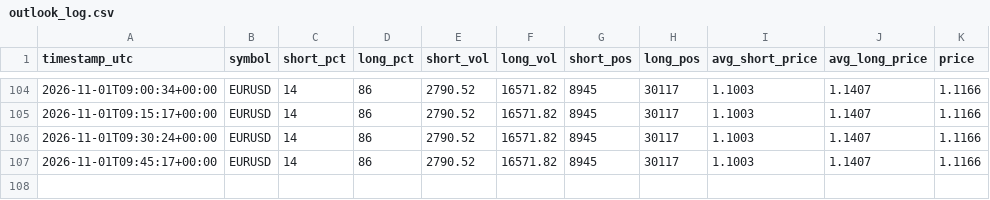
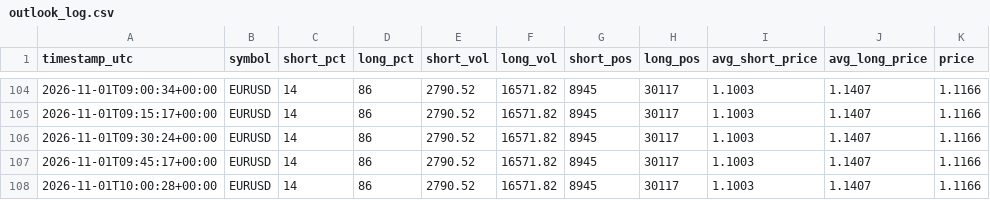
Before and after one commit to cadisticssp-source/Data-, a CSV file: data/outlook_log.csv, drawn as a sheet; only a part is shown, gaps mark what is left out; the diff names each change by its address in the sheet, - before the commit and + after, or states it on an @@ line.

Commit message:
reading 2026-11-01T10:00:29Z

```diff
--- a/data/outlook_log.csv
+++ b/data/outlook_log.csv
+row 108: 2026-11-01T10:00:28+00:00 | EURUSD | 14 | 86 | 2790.52 | 16571.82 | 8945 | 30117 | 1.1003 | 1.1407 | 1.1166
```
